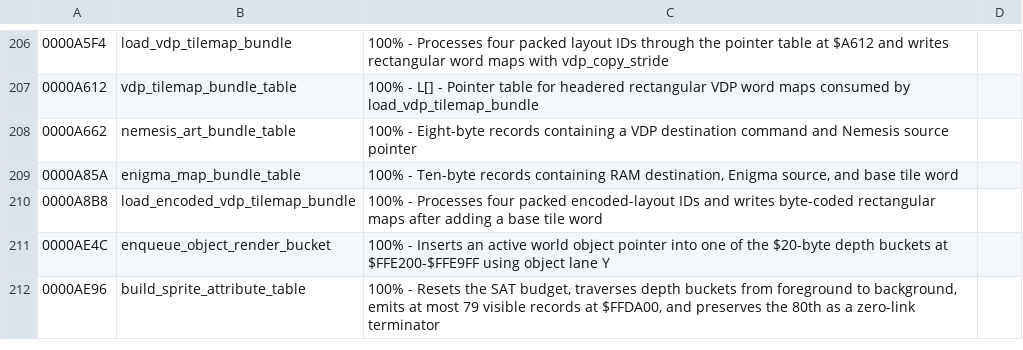
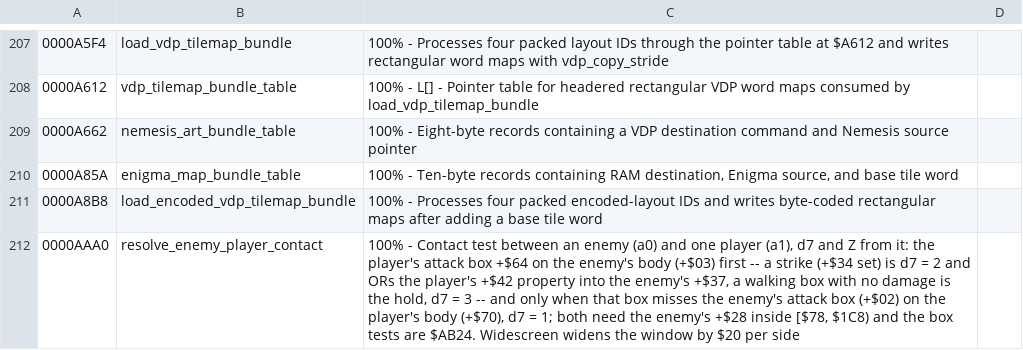
Before and after one commit to RuiNelson/StreetsOfRageRecompilation, a CSV file: code-analysis/labels.csv, drawn as a sheet; only a part is shown, gaps mark what is left out; the shorter side is filled out with more unchanged rows; the diff covers the shown part only.

```diff
--- a/code-analysis/labels.csv
+++ b/code-analysis/labels.csv
@@ -210 +211,2 @@
 0000A8B8, load_encoded_vdp_tilemap_bundle, "100% - Processes four packed encoded-layout IDs and writes byte-coded rectangular maps after adding a base tile word"
+0000AAA0, resolve_enemy_player_contact, "100% - Contact test between an enemy (a0) and one player (a1), d7 and Z from it: the player's attack box +$64 on the enemy's body (+$03) first -- a strike (+$34 set) is d7 = 2 and ORs the player's +$42 property into the enemy's +$37, a walking box with no damage is the hold, d7 = 3 -- and only when that box misses the enemy's attack box (+$02) on the player's body (+$70), d7 = 1; both need the enemy's +$28 inside [$78, $1C8) and the box tests are $AB24. Widescreen widens the window by $20 per side"
```
Also changed, not shown: 6 added rows elsewhere in this file, 6 other files.
